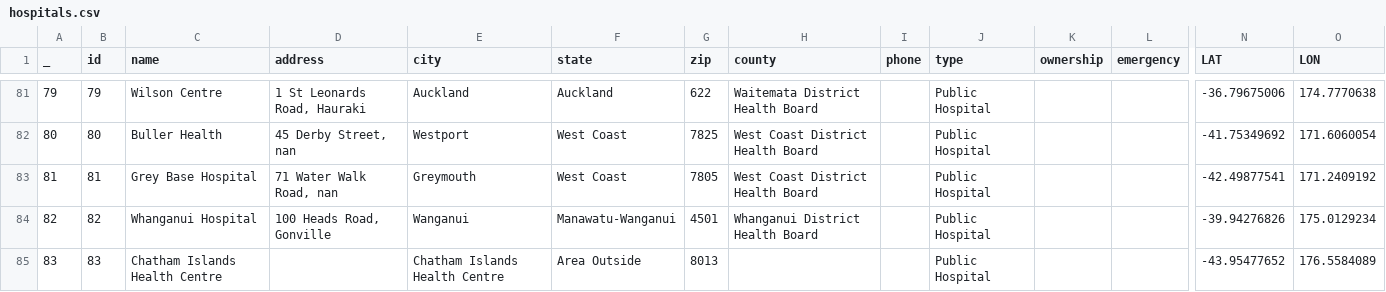
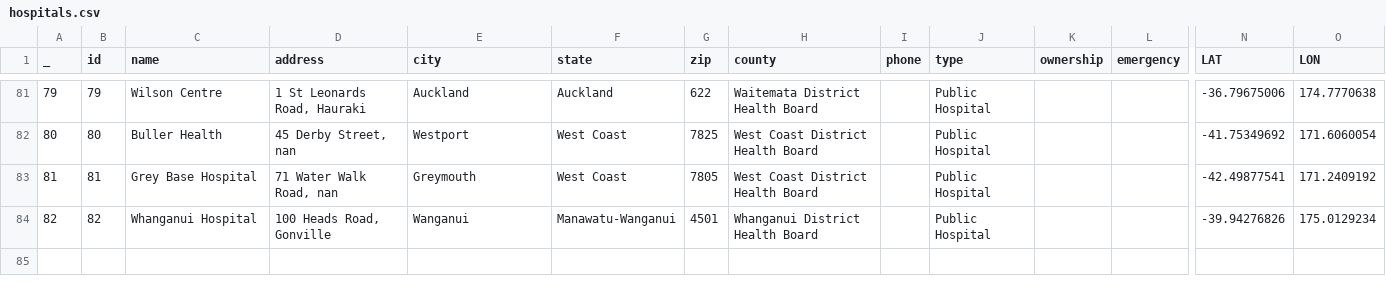
Before and after one commit to synthetichealth/synthea-international, a CSV file: nz/src/main/resources/providers/hospitals.csv, drawn as a sheet; only a part is shown, gaps mark what is left out; rows hold the shown columns only; the diff names each change by its address in the sheet, - before the commit and + after, or states it on an @@ line.

```diff
--- a/nz/src/main/resources/providers/hospitals.csv
+++ b/nz/src/main/resources/providers/hospitals.csv
-row 85: 83 | 83 | Chatham Islands Health Centre |  | Chatham Islands Health Centre | Area Outside | 8013 |  |  | Public Hospital |  |  | -43.95477652 | 176.5584089
```
Also changed, not shown: nz/src/main/resources/providers/primary_care_facilities.csv, nz/src/main/resources/providers/urgent_care_facilities.csv, 1 other file.
